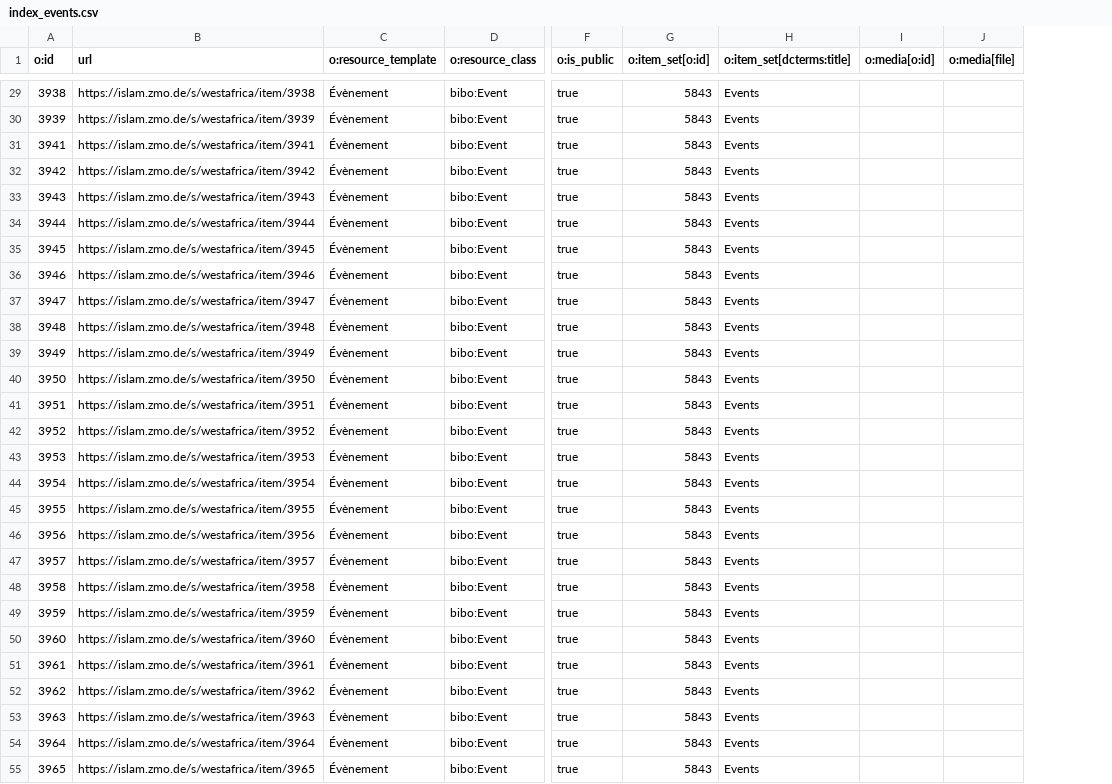
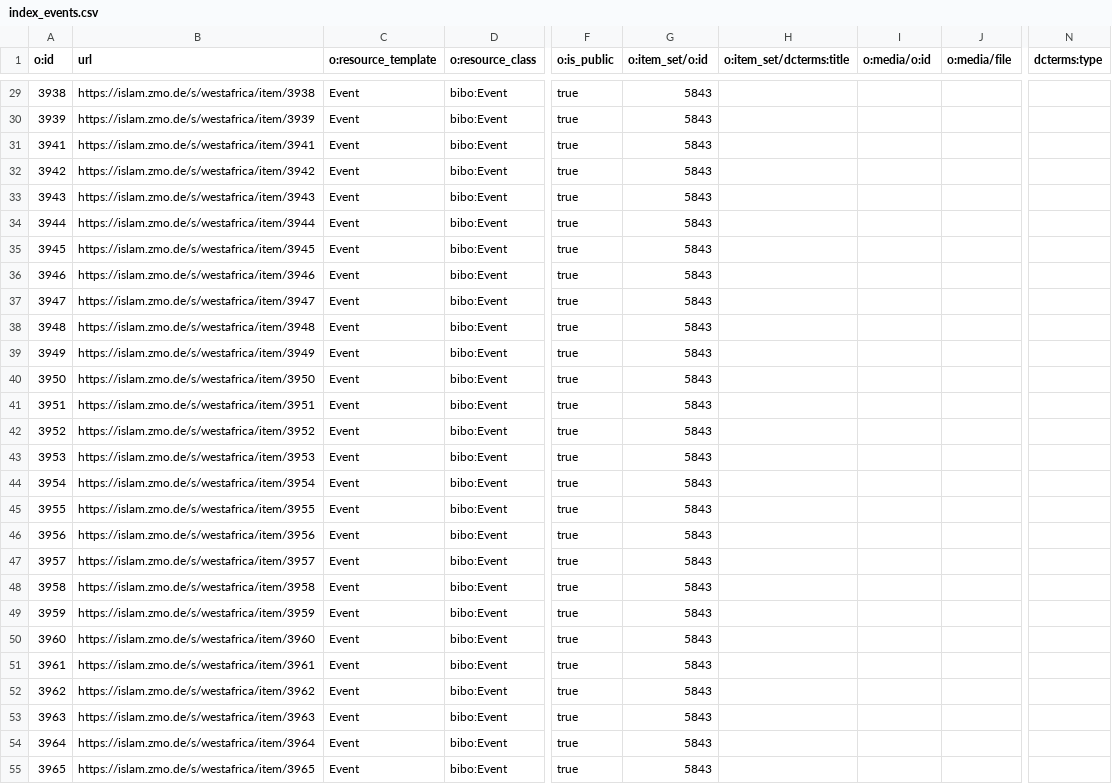
Before and after one commit to fmadore/Islam-West-Africa-Collection, a CSV file: Metadata/index_events.csv, drawn as a sheet; only a part is shown, gaps mark what is left out; removed rows and columns are numbered as before the commit, all else as after; the diff covers the shown part only; the diff names each change by its address in the sheet, - before the commit and + after, or states it on an @@ line.

```diff
--- a/Metadata/index_events.csv
+++ b/Metadata/index_events.csv
-column H (o:item_set[dcterms:title]), rows 29-55: all Events
+column H (o:item_set/dcterms:title), empty
+column N (dcterms:type), empty
-G1: o:item_set[o:id]
+G1: o:item_set/o:id
-I1: o:media[o:id]
+I1: o:media/o:id
-J1: o:media[file]
+J1: o:media/file
-C29:C55 (o:resource_template): Évènement
+C29:C55 (o:resource_template): Event
```
Also changed, not shown: 104 edited cells elsewhere in this file, Metadata/index_locations.csv, Metadata/index_organizations.csv, 2 other files.
